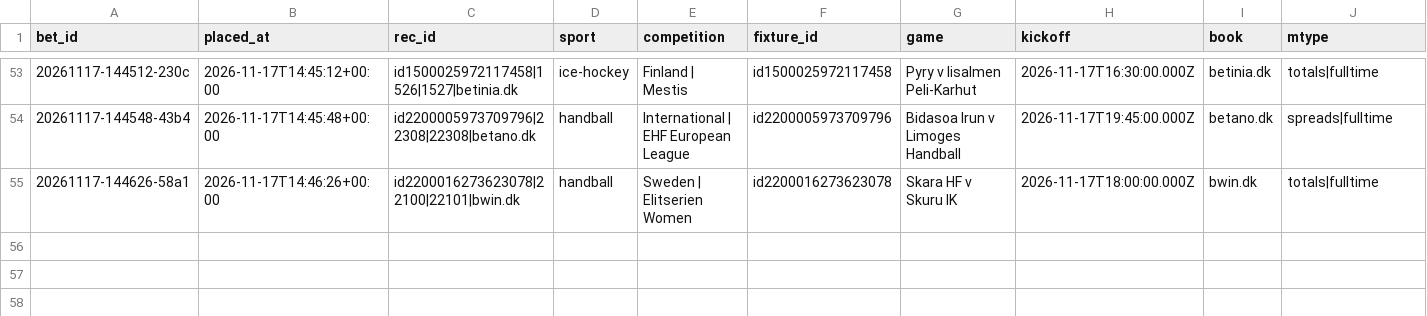
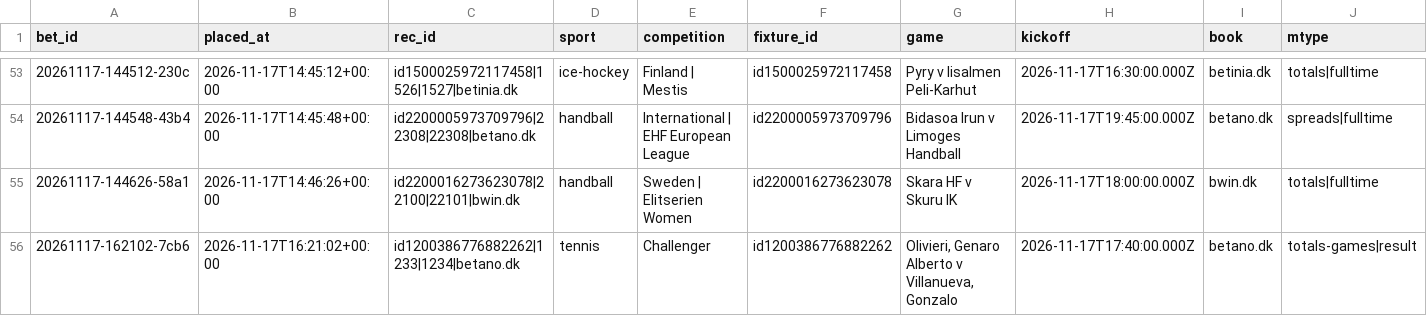
Before and after one commit to lukkeodds/livetest-log, a CSV file: data/bets.csv, drawn as a sheet; only a part is shown, gaps mark what is left out; rows hold the shown columns only; the diff names each change by its address in the sheet, - before the commit and + after, or states it on an @@ line.

```diff
--- a/data/bets.csv
+++ b/data/bets.csv
+row 56: 20261117-162102-7cb6 | 2026-11-17T16:21:02+00:00 | id1200386776882262|1233|1234|betano.dk | tennis | Challenger | id1200386776882262 | Olivieri, Genaro Alberto v Villanueva, Gonzalo | 2026-11-17T17:40:00.000Z | betano.dk | totals-games|result
```
Also changed, not shown: data/notified.csv, 2 other files.
